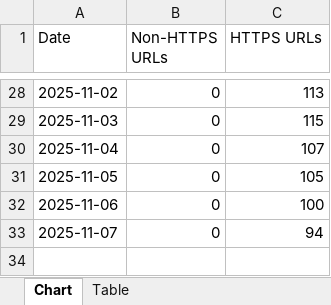
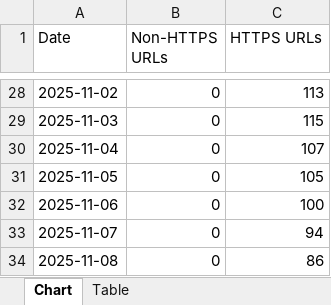
Before and after one commit to HEATLabs/HEAT-Labs-Configs, an Excel workbook: gsc-export/HTTPS.xlsx, sheet Chart, drawn as a sheet; only a part is shown, gaps mark what is left out; values as stored, in another font and other column widths than the file's, no borders; the diff names each change by its address in the sheet, - before the commit and + after, or states it on an @@ line.

Commit message:
updated all GSC export files

```diff
--- a/gsc-export/HTTPS.xlsx (sheet Chart)
+++ b/gsc-export/HTTPS.xlsx (sheet Chart)
+row 34: 2025-11-08 | 0 | 86
```
Also changed, not shown: gsc-export/Breadcrumbs.xlsx, gsc-export/Coverage.xlsx, 1 other file.
